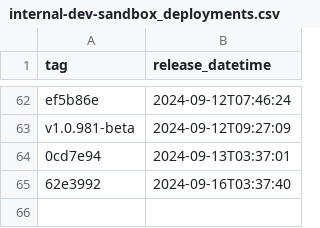
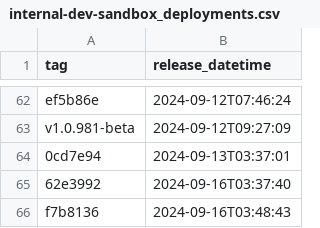
Before and after one commit to NHSDigital/prescriptionsforpatients, a CSV file: _data/internal-dev-sandbox_deployments.csv, drawn as a sheet; only a part is shown, gaps mark what is left out; the diff names each change by its address in the sheet, - before the commit and + after, or states it on an @@ line.

```diff
--- a/_data/internal-dev-sandbox_deployments.csv
+++ b/_data/internal-dev-sandbox_deployments.csv
+row 66: f7b8136 | 2024-09-16T03:48:43
```
Also changed, not shown: 1 other file.
